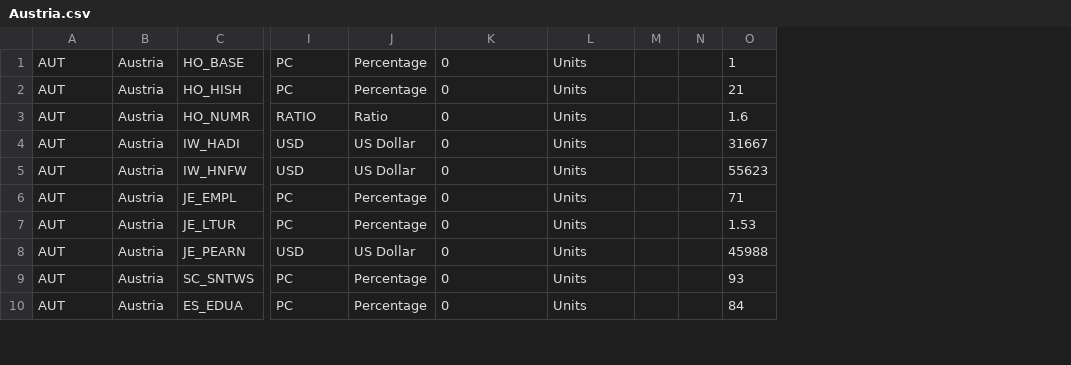
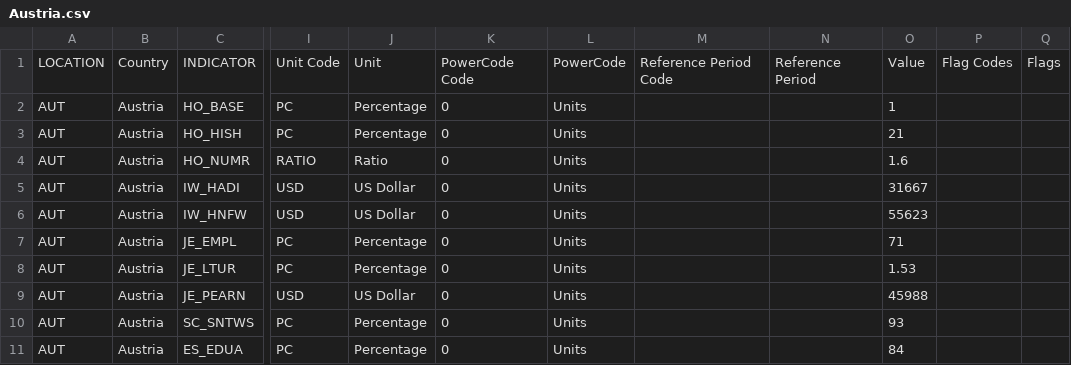
Before and after one commit to april22495/WHERE-TO-LIVE, a CSV file: data/Austria.csv, drawn as a sheet; only a part is shown, gaps mark what is left out; removed rows and columns are numbered as before the commit, all else as after; rows hold the shown columns only; the diff names each change by its address in the sheet, - before the commit and + after, or states it on an @@ line.

```diff
--- a/data/Austria.csv
+++ b/data/Austria.csv
-column M, empty
-column N, empty
+column M, empty
+column N, empty
+column P, empty
+column Q, empty
+row 1: LOCATION | Country | INDICATOR | Unit Code | Unit | PowerCode Code | PowerCode | Reference Period Code | Reference Period | Value | Flag Codes | Flags
```
Also changed, not shown: data/Australia.csv, data/Belgium.csv, 24 other files.
